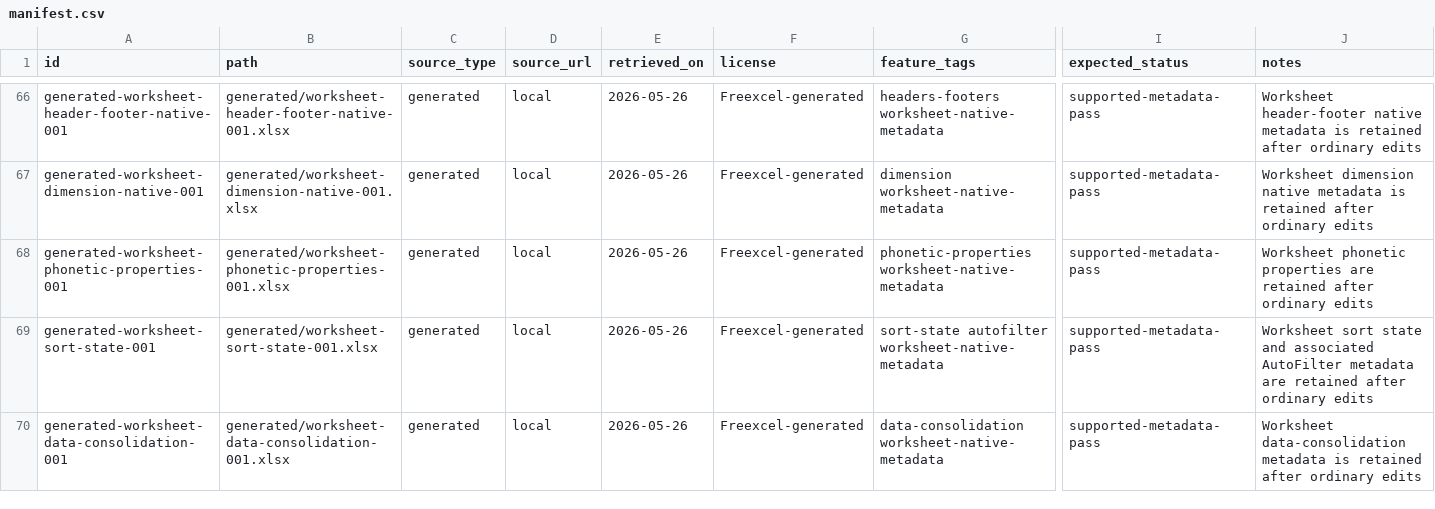
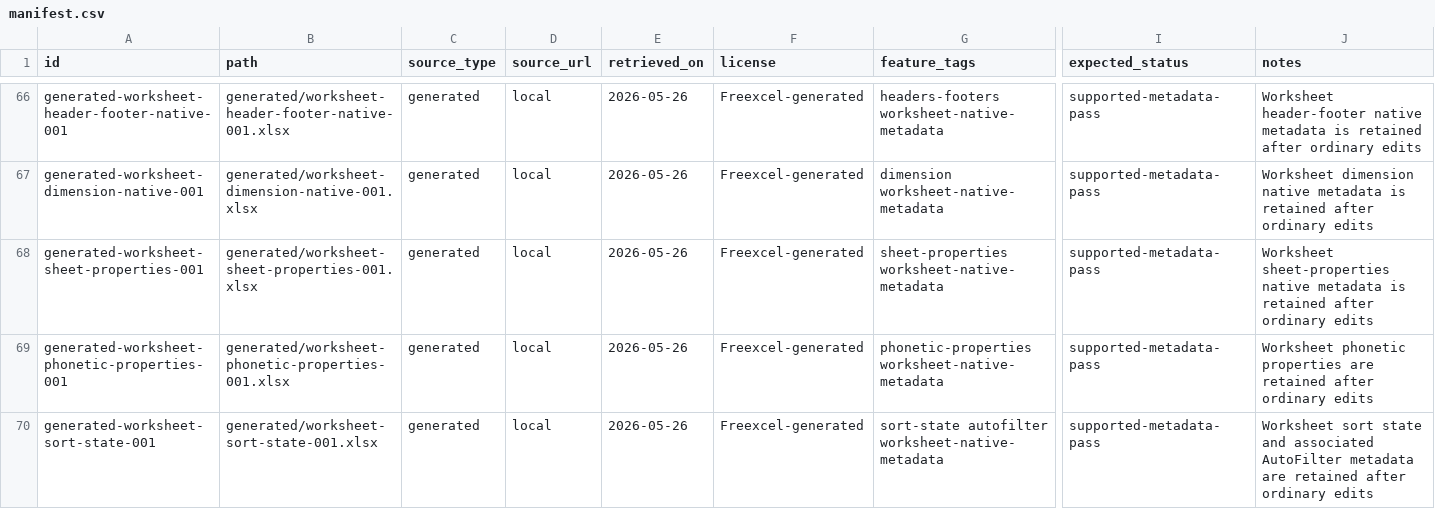
Before and after one commit to tony-xmelon/Freexcel, a CSV file: test-corpus/manifest.csv, drawn as a sheet; only a part is shown, gaps mark what is left out; the shorter side is filled out with more unchanged rows; rows hold the shown columns only; the diff names each change by its address in the sheet, - before the commit and + after, or states it on an @@ line.

Commit message:
Add worksheet sheet properties corpus row

```diff
--- a/test-corpus/manifest.csv
+++ b/test-corpus/manifest.csv
+row 68: generated-worksheet-sheet-properties-001 | generated/worksheet-sheet-properties-001.xlsx | generated | local | 2026-05-26 | Freexcel-generated | sheet-properties worksheet-native-metadata | supported-metadata-pass | Worksheet sheet-properties native metadata is retained after ordinary edits
```
Also changed, not shown: 5 other files.
